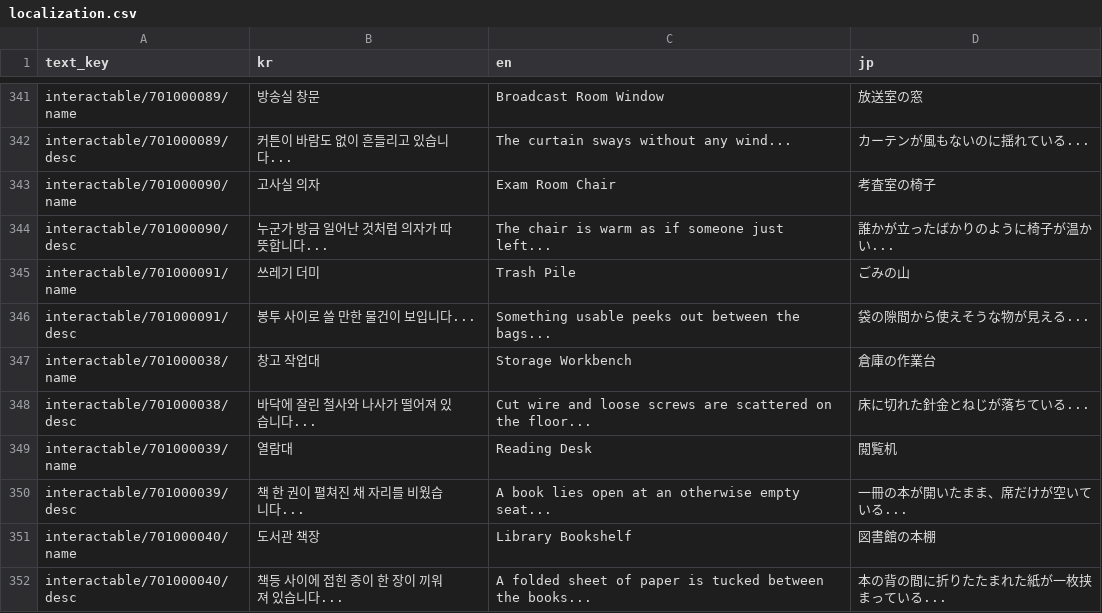
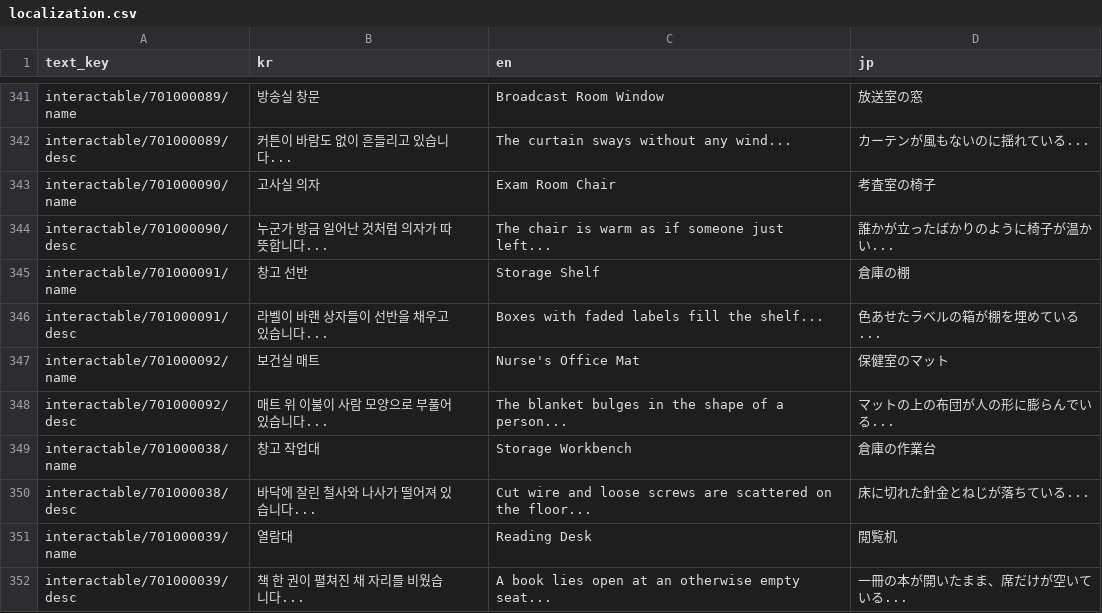
Before and after one commit to yjhan211/orbtail-server, a CSV file: network/Common/csv/localization.csv, drawn as a sheet; only a part is shown, gaps mark what is left out; the shorter side is filled out with more unchanged rows.

```diff
--- a/network/Common/csv/localization.csv
+++ b/network/Common/csv/localization.csv
@@ -344,4 +344,6 @@ interactable/701000090/name,고사실 의자,Exam Room Chair,考査室の椅子
 interactable/701000090/desc,누군가 방금 일어난 것처럼 의자가 따뜻합니다...,The chair is warm as if someone just left...,誰かが立ったばかりのように椅子が温かい...
-interactable/701000091/name,쓰레기 더미,Trash Pile,ごみの山
-interactable/701000091/desc,봉투 사이로 쓸 만한 물건이 보입니다...,Something usable peeks out between the bags...,袋の隙間から使えそうな物が見える...
+interactable/701000091/name,창고 선반,Storage Shelf,倉庫の棚
+interactable/701000091/desc,라벨이 바랜 상자들이 선반을 채우고 있습니다...,Boxes with faded labels fill the shelf...,色あせたラベルの箱が棚を埋めている...
+interactable/701000092/name,보건실 매트,Nurse's Office Mat,保健室のマット
+interactable/701000092/desc,매트 위 이불이 사람 모양으로 부풀어 있습니다...,The blanket bulges in the shape of a person...,マットの上の布団が人の形に膨らんでいる...
 interactable/701000038/name,창고 작업대,Storage Workbench,倉庫の作業台
```
Also changed, not shown: network/Common/csv/interactable_info.csv.
